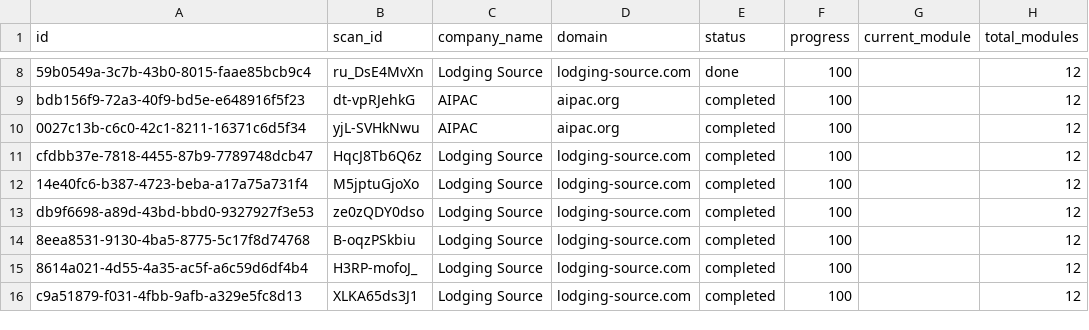
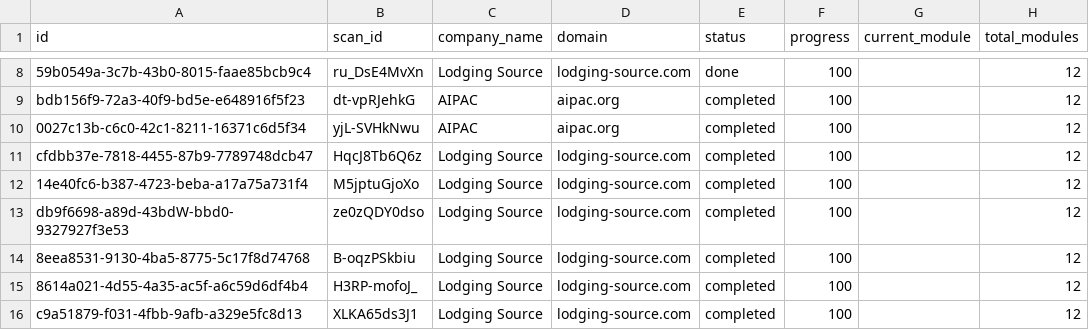
Before and after one commit to rrh1441/gcpscanner, a CSV file: scan_status_rows-2.csv, drawn as a sheet; only a part is shown, gaps mark what is left out; the diff names each change by its address in the sheet, - before the commit and + after, or states it on an @@ line.

Commit message:
Enhance database archival process and update documentation
- Added detailed steps for running Node.js scripts locally, including proxy setup and script execution.
- Updated archival script instructions to reflect new directory structure and ES module compatibility.
- Improved error handling and logging for database archival operations.
- Added new sections for verifying archival status and manual cleanup after archival.
- Fixed minor issues in the scan status CSV format.

This update ensures smoother archival operations and better guidance for local script execution.

```diff
--- a/scan_status_rows-2.csv
+++ b/scan_status_rows-2.csv
-A13 (id): db9f6698-a89d-43bd-bbd0-9327927f3e53
+A13 (id): db9f6698-a89d-43bdW-bbd0-9327927f3e53
```
Also changed, not shown: 5 other files.
